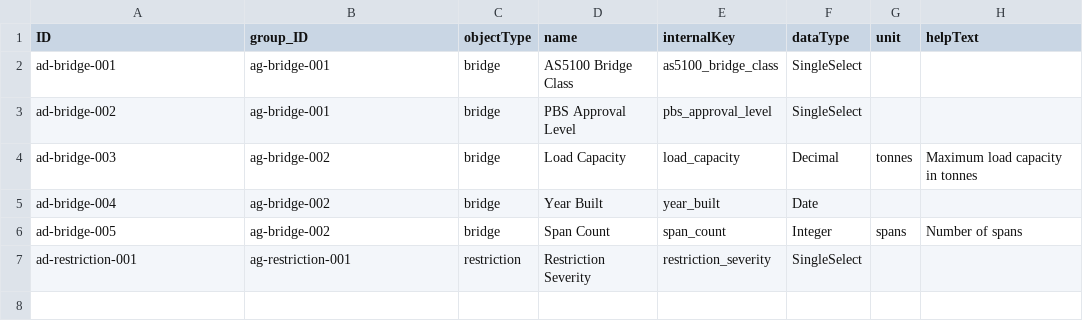
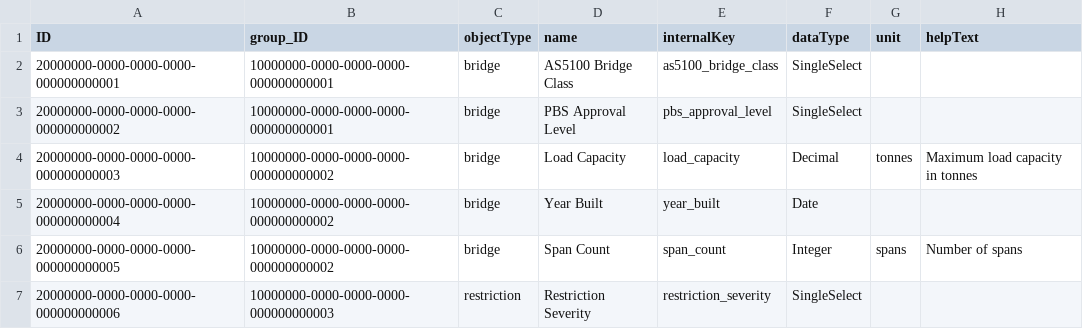
Before and after one commit to virinchy48/BridgeManagement, a CSV file: db/data/bridge.management-AttributeDefinitions.csv, drawn as a sheet; only a part is shown; the diff names each change by its address in the sheet, - before the commit and + after, or states it on an @@ line.

```diff
--- a/db/data/bridge.management-AttributeDefinitions.csv
+++ b/db/data/bridge.management-AttributeDefinitions.csv
-A2 (ID): ad-bridge-001
+A2 (ID): 20000000-0000-0000-0000-000000000001
-B2:B3 (group_ID): ag-bridge-001
+B2:B3 (group_ID): 10000000-0000-0000-0000-000000000001
-A3 (ID): ad-bridge-002
+A3 (ID): 20000000-0000-0000-0000-000000000002
-A4 (ID): ad-bridge-003
+A4 (ID): 20000000-0000-0000-0000-000000000003
-B4:B6 (group_ID): ag-bridge-002
+B4:B6 (group_ID): 10000000-0000-0000-0000-000000000002
-A5 (ID): ad-bridge-004
+A5 (ID): 20000000-0000-0000-0000-000000000004
-A6 (ID): ad-bridge-005
+A6 (ID): 20000000-0000-0000-0000-000000000005
-A7 (ID): ad-restriction-001
+A7 (ID): 20000000-0000-0000-0000-000000000006
-B7 (group_ID): ag-restriction-001
+B7 (group_ID): 10000000-0000-0000-0000-000000000003
```
Also changed, not shown: db/data/bridge.management-AttributeAllowedValues.csv, db/data/bridge.management-AttributeGroups.csv, 11 other files.
